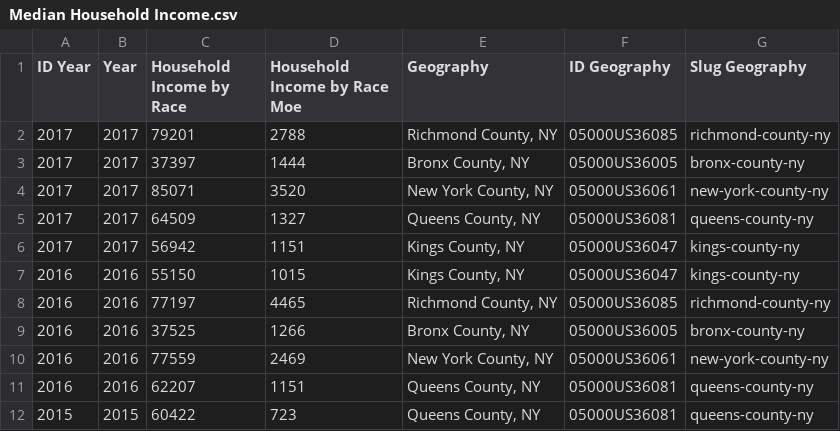
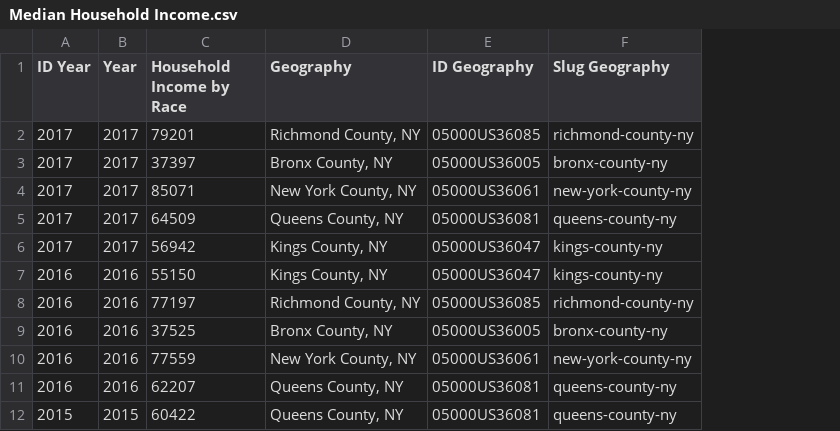
Before and after one commit to gegeli638/DAV-5400, a CSV file: final/Median Household Income.csv, drawn as a sheet; only a part is shown; the diff names each change by its address in the sheet, - before the commit and + after, or states it on an @@ line.

Commit message:
Update Median Household Income.csv

```diff
--- a/final/Median Household Income.csv
+++ b/final/Median Household Income.csv
-column D (Household Income by Race Moe), rows 2-12: 2788 | 1444 | 3520 | 1327 | 1151 | 1015 | 4465 | 1266 | 2469 | 1151 | 723
```
